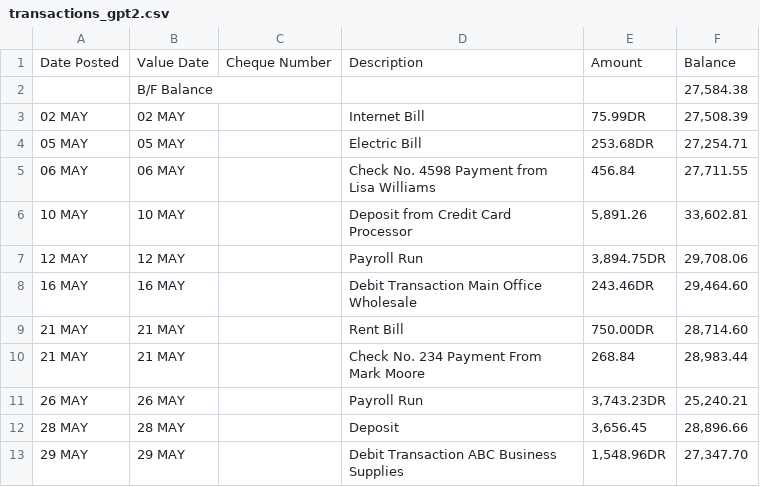
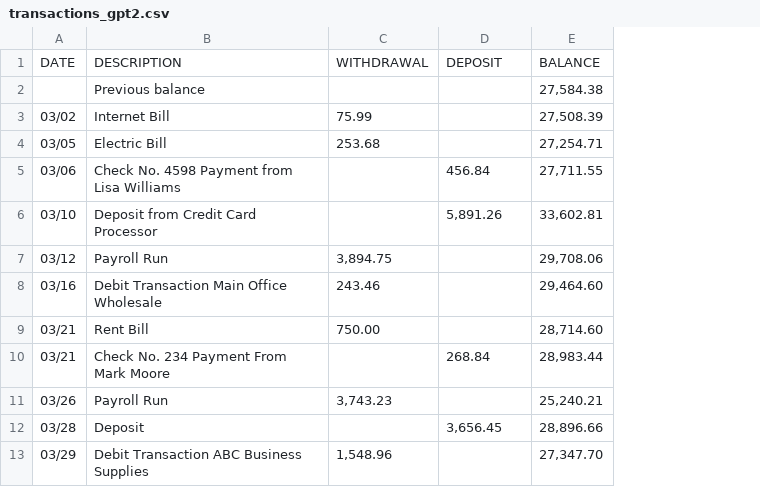
Before and after one commit to orchlonn/ML-OA, a CSV file: transactions_gpt2.csv, drawn as a sheet; removed rows and columns are numbered as before the commit, all else as after; the diff names each change by its address in the sheet, - before the commit and + after, or states it on an @@ line.

```diff
--- a/transactions_gpt2.csv
+++ b/transactions_gpt2.csv
-column A, rows 3-13: 02 MAY | 05 MAY | 06 MAY | 10 MAY | 12 MAY | 16 MAY | 21 MAY | 21 MAY | 26 MAY | 28 MAY | 29 MAY
-column B, rows 2-13: B/F Balance | 02 MAY | 05 MAY | 06 MAY | 10 MAY | 12 MAY | 16 MAY | 21 MAY | 21 MAY | 26 MAY | 28 MAY | 29 MAY
-column C, empty
+column A, rows 3-13: 03/02 | 03/05 | 03/06 | 03/10 | 03/12 | 03/16 | 03/21 | 03/21 | 03/26 | 03/28 | 03/29
+column C, rows 3-13: 75.99 | 253.68 |  |  | 3,894.75 | 243.46 | 750.00 |  | 3,743.23 |  | 1,548.96
-row 1: Date Posted | Value Date | Cheque Number | Description | Amount | Balance
+row 1: DATE | DESCRIPTION | WITHDRAWAL | DEPOSIT | BALANCE
-B2: (empty)
+B2: Previous balance
-D3: 75.99DR
+D3: (empty)
-D4: 253.68DR
+D4: (empty)
-D7: 3,894.75DR
+D7: (empty)
-D8: 243.46DR
+D8: (empty)
-D9: 750.00DR
+D9: (empty)
-D11: 3,743.23DR
+D11: (empty)
-D13: 1,548.96DR
+D13: (empty)
```
Also changed, not shown: transactions_gpt.csv, 1 other file.
